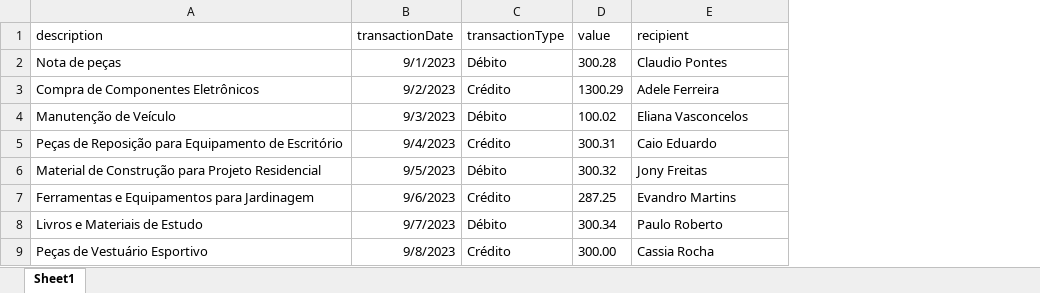
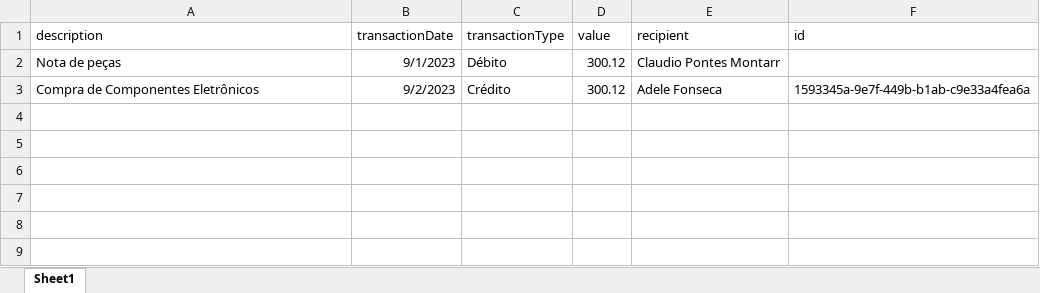
Before and after one commit to HMontarroyos/api_contability, an Excel workbook: uploads/TESTE_PLANILHA.xlsx, sheet Sheet1, drawn as a sheet; values as stored, in another font and other column widths than the file's, no borders; removed rows and columns are numbered as before the commit, all else as after; the diff names each change by its address in the sheet, - before the commit and + after, or states it on an @@ line.

Commit message:
fix: adjust file xlsx

```diff
--- a/uploads/TESTE_PLANILHA.xlsx (sheet Sheet1)
+++ b/uploads/TESTE_PLANILHA.xlsx (sheet Sheet1)
+column F (id), row 3: 1593345a-9e7f-449b-b1ab-c9e33a4fea6a
-D2 (value): 300.28
+D2 (value): 300.12
-E2 (recipient): Claudio Pontes
+E2 (recipient): Claudio Pontes Montarr
-D3 (value): 1300.29
+D3 (value): 300.12
-E3 (recipient): Adele Ferreira
+E3 (recipient): Adele Fonseca
-row 4: Manutenção de Veículo | 9/3/2023 | Débito | 100.02 | Eliana Vasconcelos
-row 5: Peças de Reposição para Equipamento de Escritório | 9/4/2023 | Crédito | 300.31 | Caio Eduardo
-row 6: Material de Construção para Projeto Residencial | 9/5/2023 | Débito | 300.32 | Jony Freitas
-row 7: Ferramentas e Equipamentos para Jardinagem | 9/6/2023 | Crédito | 287.25 | Evandro Martins
-row 8: Livros e Materiais de Estudo | 9/7/2023 | Débito | 300.34 | Paulo Roberto
-row 9: Peças de Vestuário Esportivo | 9/8/2023 | Crédito | 300.00 | Cassia Rocha
```
